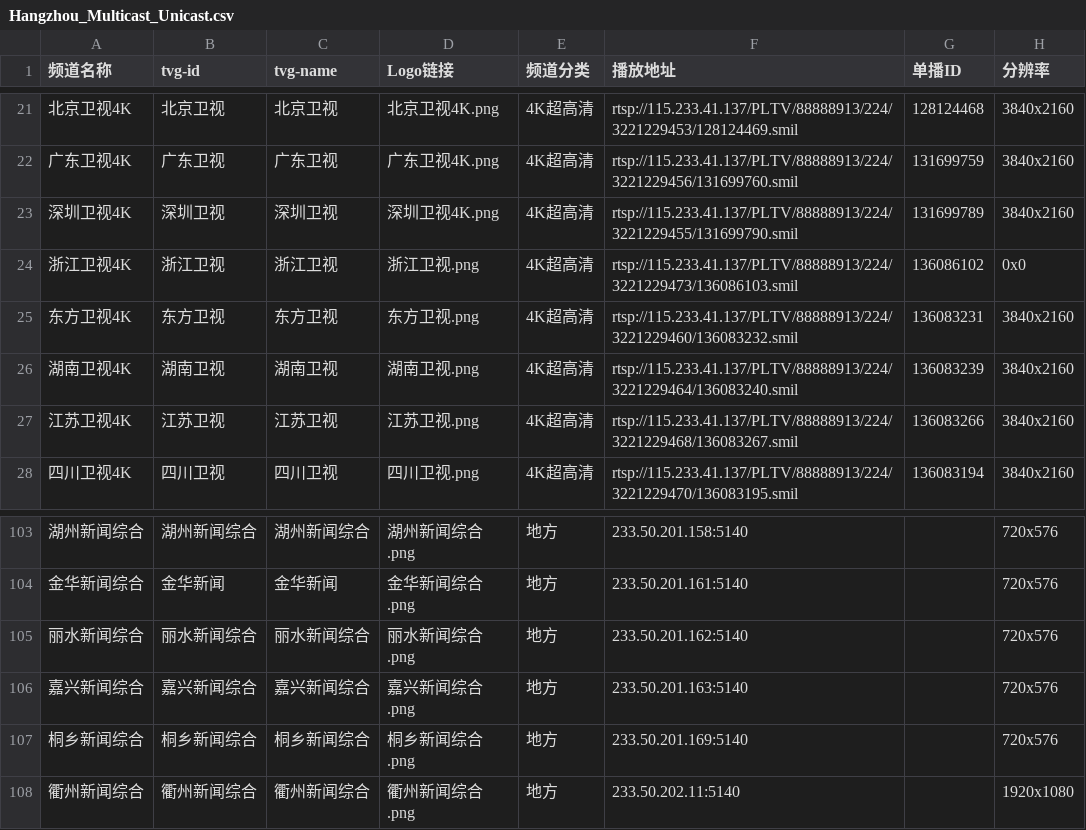
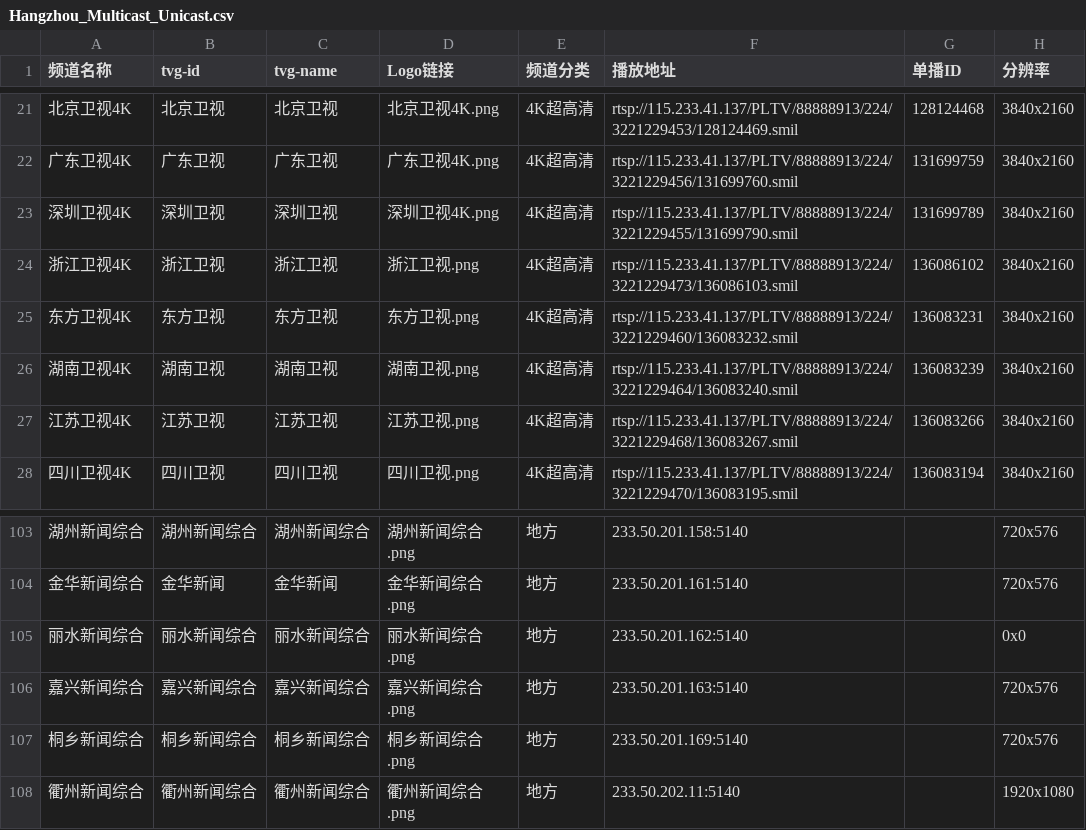
Before and after one commit to FHZDCJ/Zhejiang_Telecom_IPTV, a CSV file: Hangzhou_Multicast_Unicast/Hangzhou_Multicast_Unicast.csv, drawn as a sheet; only a part is shown, gaps mark what is left out; the diff names each change by its address in the sheet, - before the commit and + after, or states it on an @@ line.

```diff
--- a/Hangzhou_Multicast_Unicast/Hangzhou_Multicast_Unicast.csv
+++ b/Hangzhou_Multicast_Unicast/Hangzhou_Multicast_Unicast.csv
-H24 (分辨率): 0x0
+H24 (分辨率): 3840x2160
-H105 (分辨率): 720x576
+H105 (分辨率): 0x0
```
Also changed, not shown: Hangzhou_Unicast/Hangzhou_Telecom_Unicast.csv, Zhejiang_Multicast/IPTV_Channels.csv.
